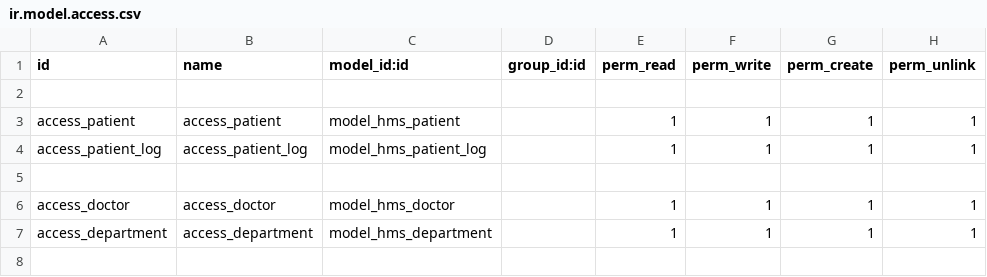
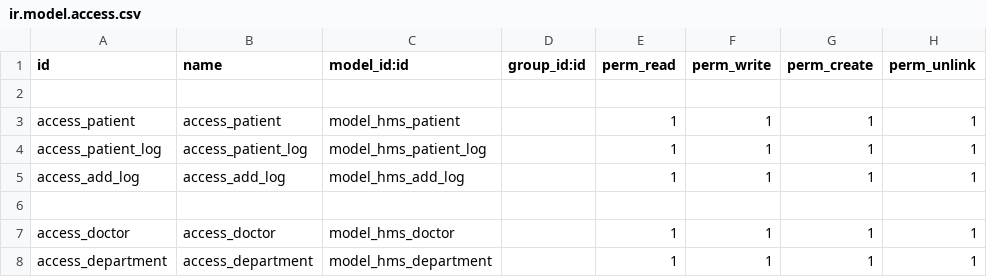
Before and after one commit to gihannazmy/odoo-school-management, a CSV file: security/ir.model.access.csv, drawn as a sheet; the diff names each change by its address in the sheet, - before the commit and + after, or states it on an @@ line.

```diff
--- a/security/ir.model.access.csv
+++ b/security/ir.model.access.csv
+row 5: access_add_log | access_add_log | model_hms_add_log |  | 1 | 1 | 1 | 1
```
Also changed, not shown: 12 other files.
